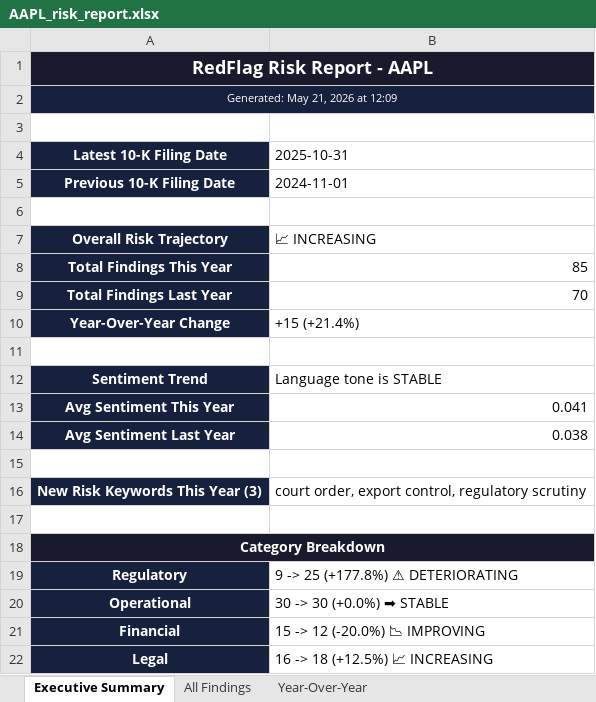
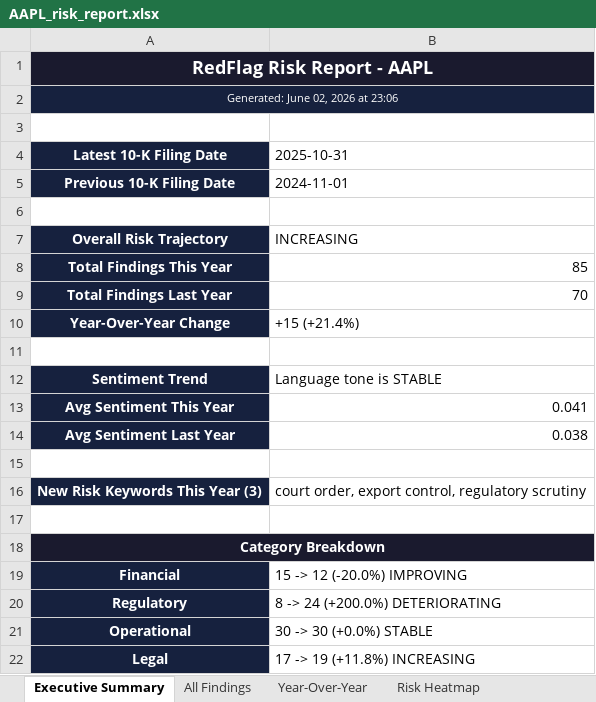
Before and after one commit to zshqv/RedFlag, an Excel workbook: output/AAPL_risk_report.xlsx, sheet Executive Summary, drawn as a sheet; values as stored, in another font and other column widths than the file's, no borders; removed rows and columns are numbered as before the commit, all else as after; the diff names each change by its address in the sheet, - before the commit and + after, or states it on an @@ line.

```diff
--- a/output/AAPL_risk_report.xlsx (sheet Executive Summary)
+++ b/output/AAPL_risk_report.xlsx (sheet Executive Summary)
+sheet tab: Risk Heatmap
-A2 (Latest 10-K Filing Date): Generated: May 21, 2026 at 12:09
+A2 (Latest 10-K Filing Date): Generated: June 02, 2026 at 23:06
-B7 (2025-10-31): 📈 INCREASING
+B7 (2025-10-31): INCREASING
+row 19: Financial | 15 -> 12 (-20.0%) IMPROVING
-B20 (2025-10-31): 9 -> 25 (+177.8%) ⚠ DETERIORATING
+B20 (2025-10-31): 8 -> 24 (+200.0%) DETERIORATING
-B21 (2025-10-31): 30 -> 30 (+0.0%) ➡ STABLE
+B21 (2025-10-31): 30 -> 30 (+0.0%) STABLE
-row 21: Financial | 15 -> 12 (-20.0%) 📉 IMPROVING
-B22 (2025-10-31): 16 -> 18 (+12.5%) 📈 INCREASING
+B22 (2025-10-31): 17 -> 19 (+11.8%) INCREASING
```
Also changed, not shown: sheet All Findings, sheet Year-Over-Year, 9 other files.
